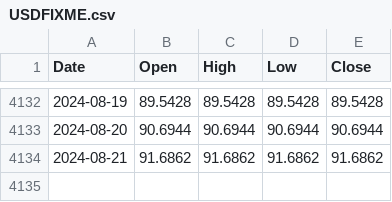
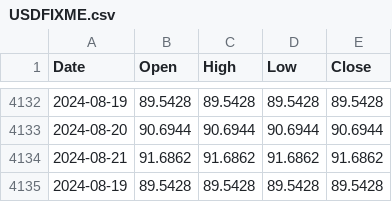
Before and after one commit to ruslanbay/moex, a CSV file: history/USDFIXME.csv, drawn as a sheet; only a part is shown, gaps mark what is left out.

```diff
--- a/history/USDFIXME.csv
+++ b/history/USDFIXME.csv
@@ -4134 +4134,2 @@ Date,Open,High,Low,Close
 2024-08-21,91.6862,91.6862,91.6862,91.6862
+2024-08-19,89.5428,89.5428,89.5428,89.5428
```
